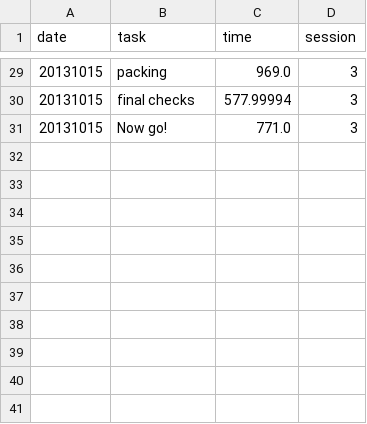
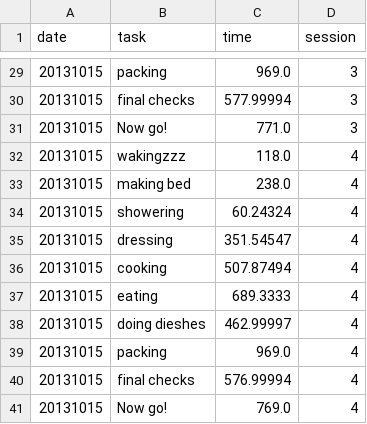
Before and after one commit to justinlange/GetUpAndGo, a CSV file: results.csv, drawn as a sheet; only a part is shown, gaps mark what is left out; the diff names each change by its address in the sheet, - before the commit and + after, or states it on an @@ line.

```diff
--- a/results.csv
+++ b/results.csv
+row 32: 20131015 | wakingzzz | 118.0 | 4
+row 33: 20131015 | making bed | 238.0 | 4
+row 34: 20131015 | showering | 60.24324 | 4
+row 35: 20131015 | dressing | 351.54547 | 4
+row 36: 20131015 | cooking | 507.87494 | 4
+row 37: 20131015 | eating | 689.3333 | 4
+row 38: 20131015 | doing dieshes | 462.99997 | 4
+row 39: 20131015 | packing | 969.0 | 4
+row 40: 20131015 | final checks | 576.99994 | 4
+row 41: 20131015 | Now go! | 769.0 | 4
```
Also changed, not shown: 3 other files.
